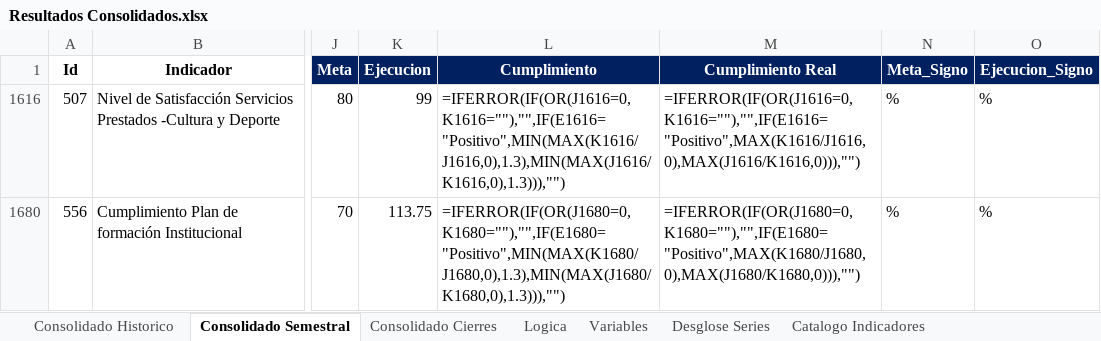
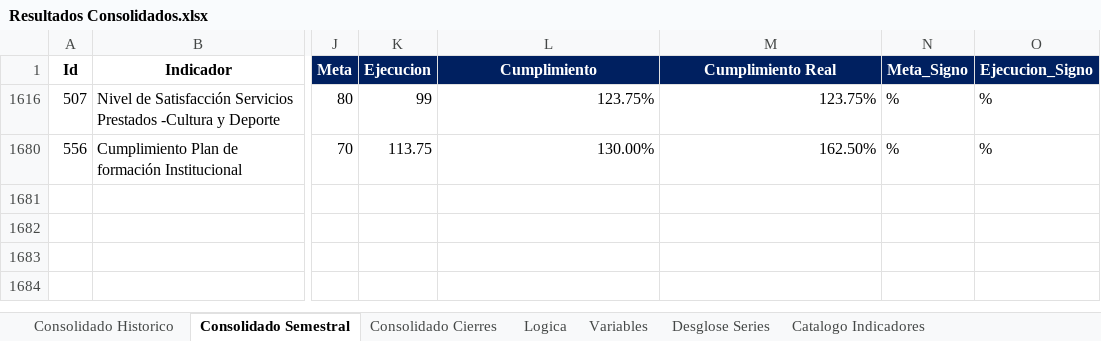
Before and after one commit to Ximena5745/Sistema_Indicadores_Poli, an Excel workbook: data/output/Resultados Consolidados.xlsx, sheet Consolidado Semestral, drawn as a sheet; only a part is shown, gaps mark what is left out; values as stored, in another font and other column widths than the file's, no borders; formulas without a stored value are shown as written; conditional formats not drawn; the diff names each change by its address in the sheet, - before the commit and + after, or states it on an @@ line.

```diff
--- a/data/output/Resultados Consolidados.xlsx (sheet Consolidado Semestral)
+++ b/data/output/Resultados Consolidados.xlsx (sheet Consolidado Semestral)
-L1616 (Cumplimiento): =IFERROR(IF(OR(J1616=0,K1616=""),"",IF(E1616="Positivo",MIN(MAX(K1616/J1616,0),1.3),MIN(MAX(J1616/K1616,0),1.3))),"")
+L1616 (Cumplimiento): 123.75%
-M1616 (Cumplimiento Real): =IFERROR(IF(OR(J1616=0,K1616=""),"",IF(E1616="Positivo",MAX(K1616/J1616,0),MAX(J1616/K1616,0))),"")
+M1616 (Cumplimiento Real): 123.75%
-L1680 (Cumplimiento): =IFERROR(IF(OR(J1680=0,K1680=""),"",IF(E1680="Positivo",MIN(MAX(K1680/J1680,0),1.3),MIN(MAX(J1680/K1680,0),1.3))),"")
+L1680 (Cumplimiento): 130.00%
-M1680 (Cumplimiento Real): =IFERROR(IF(OR(J1680=0,K1680=""),"",IF(E1680="Positivo",MAX(K1680/J1680,0),MAX(J1680/K1680,0))),"")
+M1680 (Cumplimiento Real): 162.50%
```
Also changed, not shown: sheet Consolidado Cierres, sheet Consolidado Historico, hidden cells, data/raw/Indicadores por CMI.xlsx, 2 other files.
